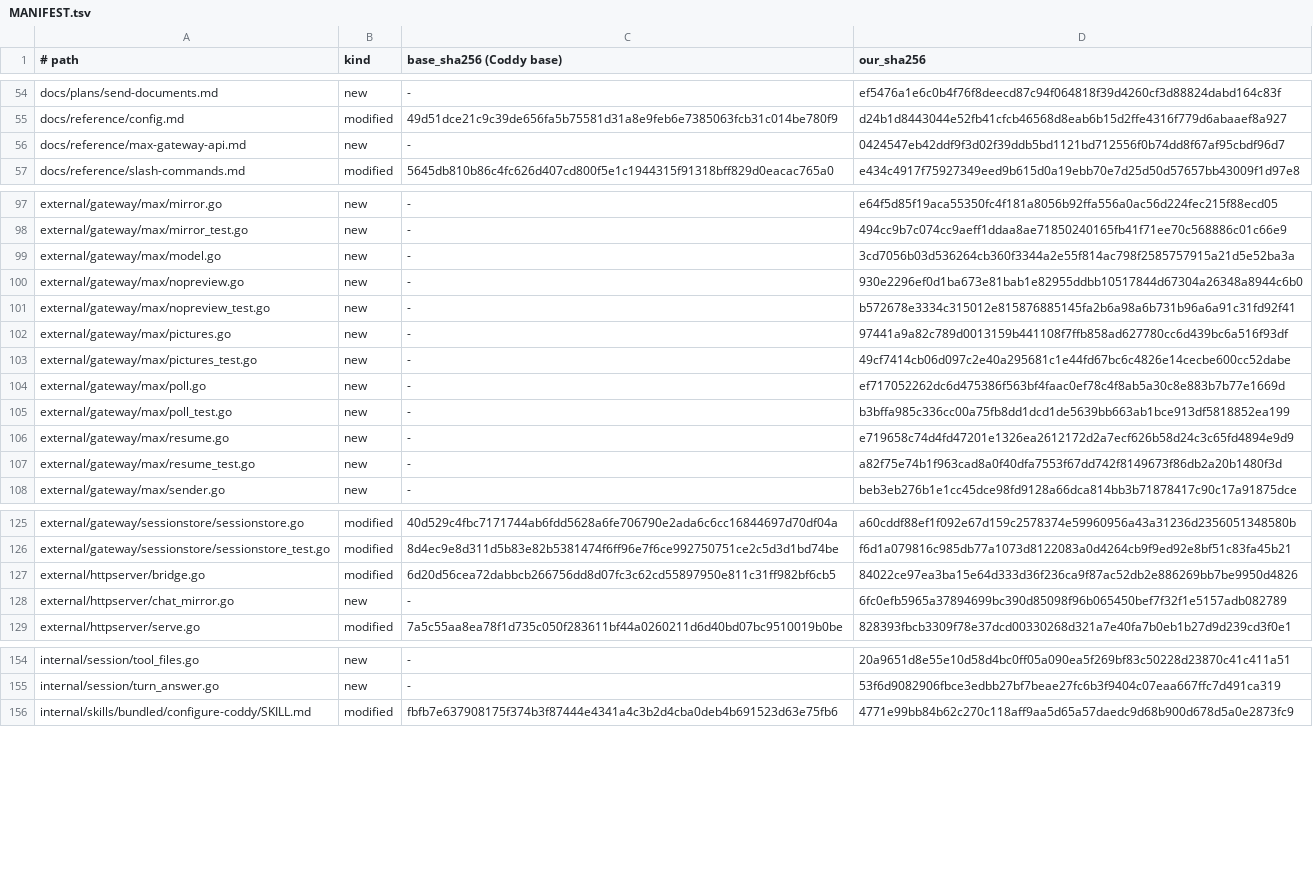
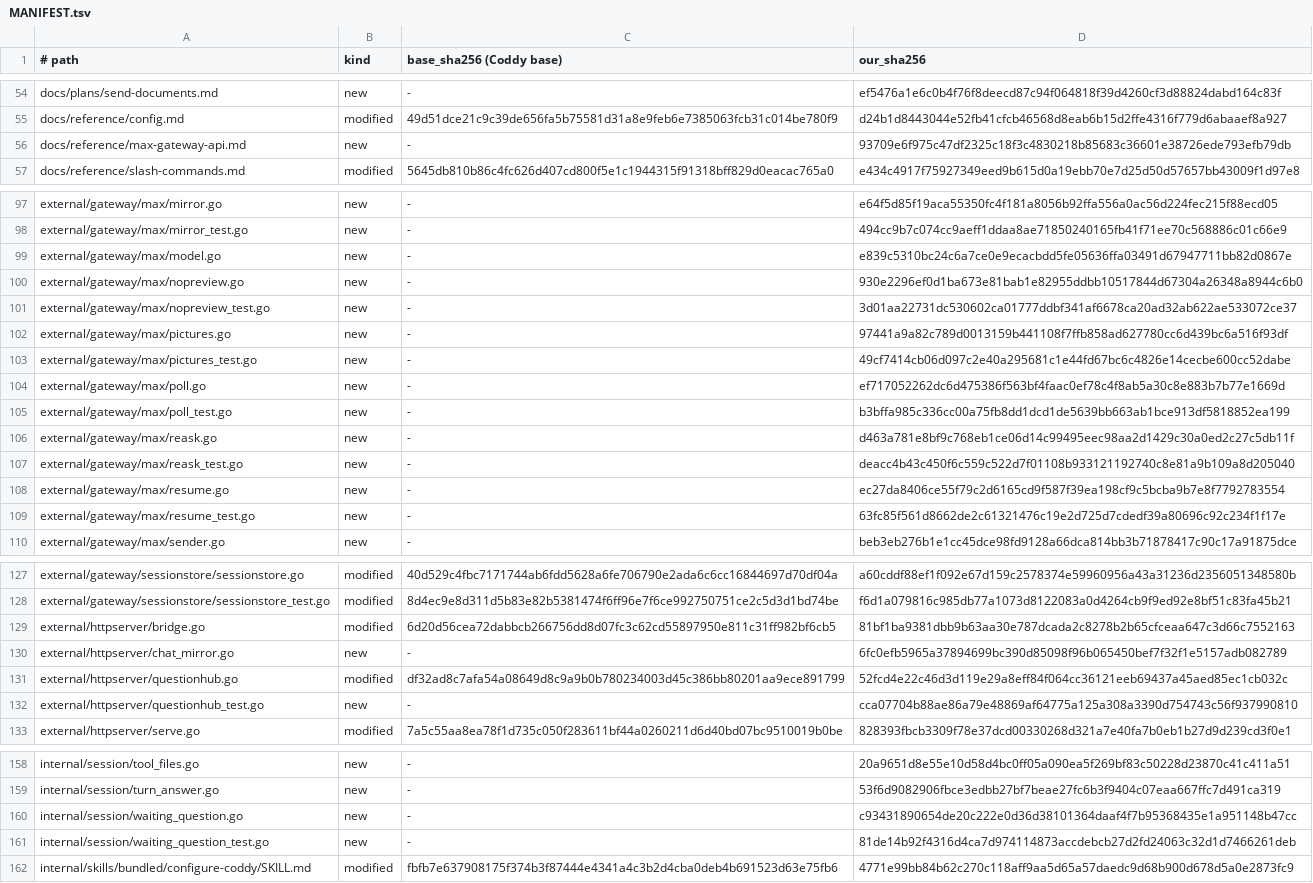
Before and after one commit to mrbp-20/M-G, a TSV file: MANIFEST.tsv, drawn as a sheet; only a part is shown, gaps mark what is left out; the diff covers the shown part only.

```diff
--- a/MANIFEST.tsv
+++ b/MANIFEST.tsv
@@ -55,3 +55,3 @@ docs/plans/send-documents.md	new	-	ef5476a1e6c0b4f76f8deecd87c94f064818f39d4260c
 docs/reference/config.md	modified	49d51dce21c9c39de656fa5b75581d31a8e9feb6e7385063fcb31c014be780f9	d24b1d8443044e52fb41cfcb46568d8eab6b15d2ffe4316f779d6abaaef8a927
-docs/reference/max-gateway-api.md	new	-	0424547eb42ddf9f3d02f39ddb5bd1121bd712556f0b74dd8f67af95cbdf96d7
+docs/reference/max-gateway-api.md	new	-	93709e6f975c47df2325c18f3c4830218b85683c36601e38726ede793efb79db
 docs/reference/slash-commands.md	modified	5645db810b86c4fc626d407cd800f5e1c1944315f91318bff829d0eacac765a0	e434c4917f75927349eed9b615d0a19ebb70e7d25d50d57657bb43009f1d97e8
@@ -98,5 +98,5 @@ external/gateway/max/mirror.go	new	-	e64f5d85f19aca55350fc4f181a8056b92ffa556a0a
 external/gateway/max/mirror_test.go	new	-	494cc9b7c074cc9aeff1ddaa8ae71850240165fb41f71ee70c568886c01c66e9
-external/gateway/max/model.go	new	-	3cd7056b03d536264cb360f3344a2e55f814ac798f2585757915a21d5e52ba3a
+external/gateway/max/model.go	new	-	e839c5310bc24c6a7ce0e9ecacbdd5fe05636ffa03491d67947711bb82d0867e
 external/gateway/max/nopreview.go	new	-	930e2296ef0d1ba673e81bab1e82955ddbb10517844d67304a26348a8944c6b0
-external/gateway/max/nopreview_test.go	new	-	b572678e3334c315012e815876885145fa2b6a98a6b731b96a6a91c31fd92f41
+external/gateway/max/nopreview_test.go	new	-	3d01aa22731dc530602ca01777ddbf341af6678ca20ad32ab622ae533072ce37
 external/gateway/max/pictures.go	new	-	97441a9a82c789d0013159b441108f7ffb858ad627780cc6d439bc6a516f93df
@@ -105,4 +105,6 @@ external/gateway/max/poll.go	new	-	ef717052262dc6d475386f563bf4faac0ef78c4f8ab5a
 external/gateway/max/poll_test.go	new	-	b3bffa985c336cc00a75fb8dd1dcd1de5639bb663ab1bce913df5818852ea199
-external/gateway/max/resume.go	new	-	e719658c74d4fd47201e1326ea2612172d2a7ecf626b58d24c3c65fd4894e9d9
-external/gateway/max/resume_test.go	new	-	a82f75e74b1f963cad8a0f40dfa7553f67dd742f8149673f86db2a20b1480f3d
+external/gateway/max/reask.go	new	-	d463a781e8bf9c768eb1ce06d14c99495eec98aa2d1429c30a0ed2c27c5db11f
+external/gateway/max/reask_test.go	new	-	deacc4b43c450f6c559c522d7f01108b933121192740c8e81a9b109a8d205040
+external/gateway/max/resume.go	new	-	ec27da8406ce55f79c2d6165cd9f587f39ea198cf9c5bcba9b7e8f7792783554
+external/gateway/max/resume_test.go	new	-	63fc85f561d8662de2c61321476c19e2d725d7cdedf39a80696c92c234f1f17e
 external/gateway/max/sender.go	new	-	beb3eb276b1e1cc45dce98fd9128a66dca814bb3b71878417c90c17a91875dce
@@ -126,4 +128,6 @@ external/gateway/sessionstore/sessionstore.go	modified	40d529c4fbc7171744ab6fdd5
 external/gateway/sessionstore/sessionstore_test.go	modified	8d4ec9e8d311d5b83e82b5381474f6ff96e7f6ce992750751ce2c5d3d1bd74be	f6d1a079816c985db77a1073d8122083a0d4264cb9f9ed92e8bf51c83fa45b21
-external/httpserver/bridge.go	modified	6d20d56cea72dabbcb266756dd8d07fc3c62cd55897950e811c31ff982bf6cb5	84022ce97ea3ba15e64d333d36f236ca9f87ac52db2e886269bb7be9950d4826
+external/httpserver/bridge.go	modified	6d20d56cea72dabbcb266756dd8d07fc3c62cd55897950e811c31ff982bf6cb5	81bf1ba9381dbb9b63aa30e787dcada2c8278b2b65cfceaa647c3d66c7552163
 external/httpserver/chat_mirror.go	new	-	6fc0efb5965a37894699bc390d85098f96b065450bef7f32f1e5157adb082789
+external/httpserver/questionhub.go	modified	df32ad8c7afa54a08649d8c9a9b0b780234003d45c386bb80201aa9ece891799	52fcd4e22c46d3d119e29a8eff84f064cc36121eeb69437a45aed85ec1cb032c
+external/httpserver/questionhub_test.go	new	-	cca07704b88ae86a79e48869af64775a125a308a3390d754743c56f937990810
 external/httpserver/serve.go	modified	7a5c55aa8ea78f1d735c050f283611bf44a0260211d6d40bd07bc9510019b0be	828393fbcb3309f78e37dcd00330268d321a7e40fa7b0eb1b27d9d239cd3f0e1
@@ -155,2 +159,4 @@ internal/session/tool_files.go	new	-	20a9651d8e55e10d58d4bc0ff05a090ea5f269bf83c
 internal/session/turn_answer.go	new	-	53f6d9082906fbce3edbb27bf7beae27fc6b3f9404c07eaa667ffc7d491ca319
+internal/session/waiting_question.go	new	-	c93431890654de20c222e0d36d38101364daaf4f7b95368435e1a951148b47cc
+internal/session/waiting_question_test.go	new	-	81de14b92f4316d4ca7d974114873accdebcb27d2fd24063c32d1d7466261deb
 internal/skills/bundled/configure-coddy/SKILL.md	modified	fbfb7e637908175f374b3f87444e4341a4c3b2d4cba0deb4b691523d63e75fb6	4771e99bb84b62c270c118aff9aa5d65a57daedc9d68b900d678d5a0e2873fc9
```
Also changed, not shown: 10 edited cells elsewhere in this file, 26 other files.
